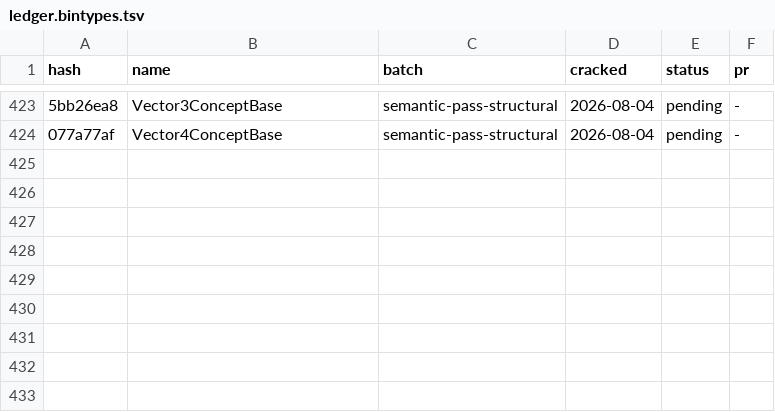
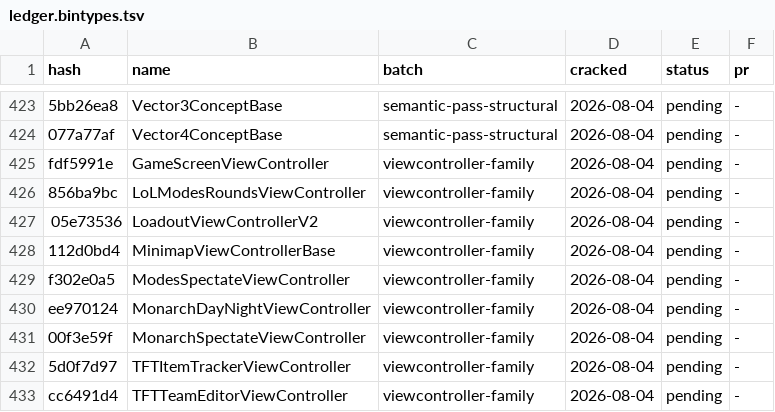
Before and after one commit to LeagueToolkit/lol-meta-classes, a TSV file: hashes/overrides/ledger.bintypes.tsv, drawn as a sheet; only a part is shown, gaps mark what is left out; the diff names each change by its address in the sheet, - before the commit and + after, or states it on an @@ line.

Commit message:
feat(hashes): 9 names from the ViewController family pass

```diff
--- a/hashes/overrides/ledger.bintypes.tsv
+++ b/hashes/overrides/ledger.bintypes.tsv
+row 425: fdf5991e | GameScreenViewController | viewcontroller-family | 2026-08-04 | pending | -
+row 426: 856ba9bc | LoLModesRoundsViewController | viewcontroller-family | 2026-08-04 | pending | -
+row 427: 05e73536 | LoadoutViewControllerV2 | viewcontroller-family | 2026-08-04 | pending | -
+row 428: 112d0bd4 | MinimapViewControllerBase | viewcontroller-family | 2026-08-04 | pending | -
+row 429: f302e0a5 | ModesSpectateViewController | viewcontroller-family | 2026-08-04 | pending | -
+row 430: ee970124 | MonarchDayNightViewController | viewcontroller-family | 2026-08-04 | pending | -
+row 431: 00f3e59f | MonarchSpectateViewController | viewcontroller-family | 2026-08-04 | pending | -
+row 432: 5d0f7d97 | TFTItemTrackerViewController | viewcontroller-family | 2026-08-04 | pending | -
+row 433: cc6491d4 | TFTTeamEditorViewController | viewcontroller-family | 2026-08-04 | pending | -
```
Also changed, not shown: hashes/overrides/batches.tsv, 4 other files.
